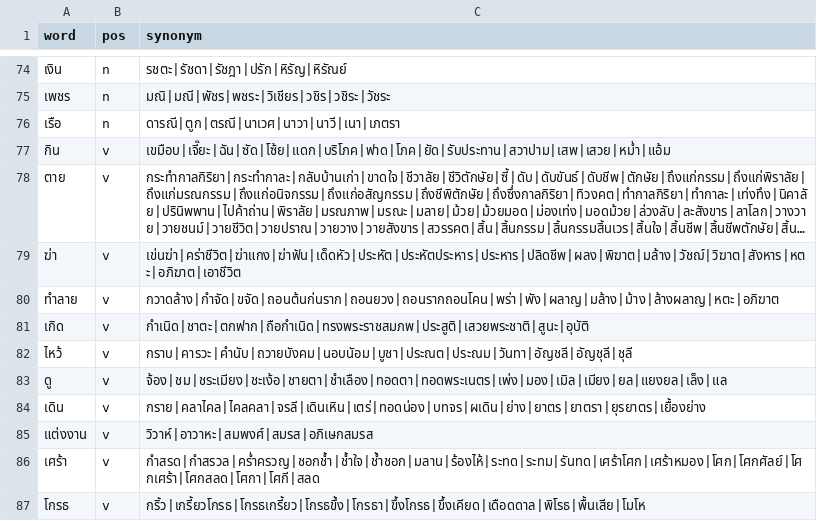
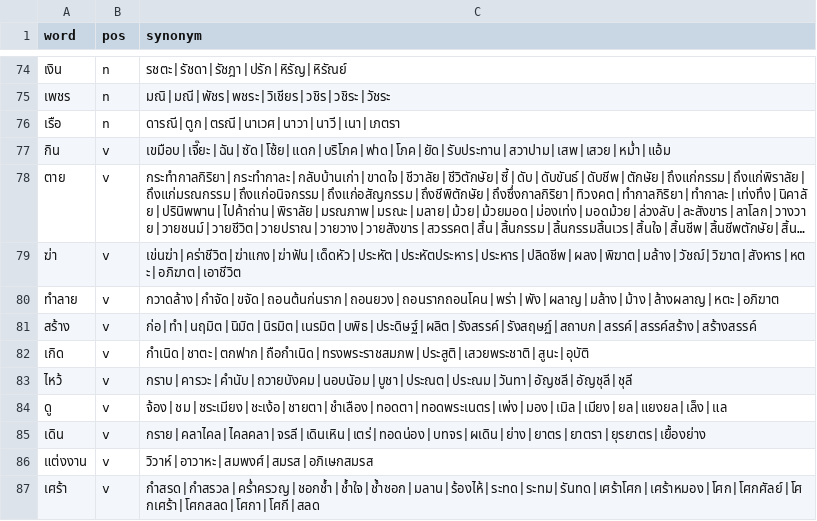
Before and after one commit to PyThaiNLP/thai-synonym, a CSV file: data.csv, drawn as a sheet; only a part is shown, gaps mark what is left out; the shorter side is filled out with more unchanged rows; long unchanged cells end in …; the diff names each change by its address in the sheet, - before the commit and + after, or states it on an @@ line.

Commit message:
data.csv: Add entry.
* สร้าง: Add entry, with terms.

```diff
--- a/data.csv
+++ b/data.csv
+row 81: สร้าง | v | ก่อ|ทำ|นฤมิต|นิมิต|นิรมิต|เนรมิต|บพิธ|ประดิษฐ์|ผลิต|รังสรรค์|รังสฤษฏ์|สถาบก|สรรค์|สรรค์สร้าง|สร้างสรรค์
```
